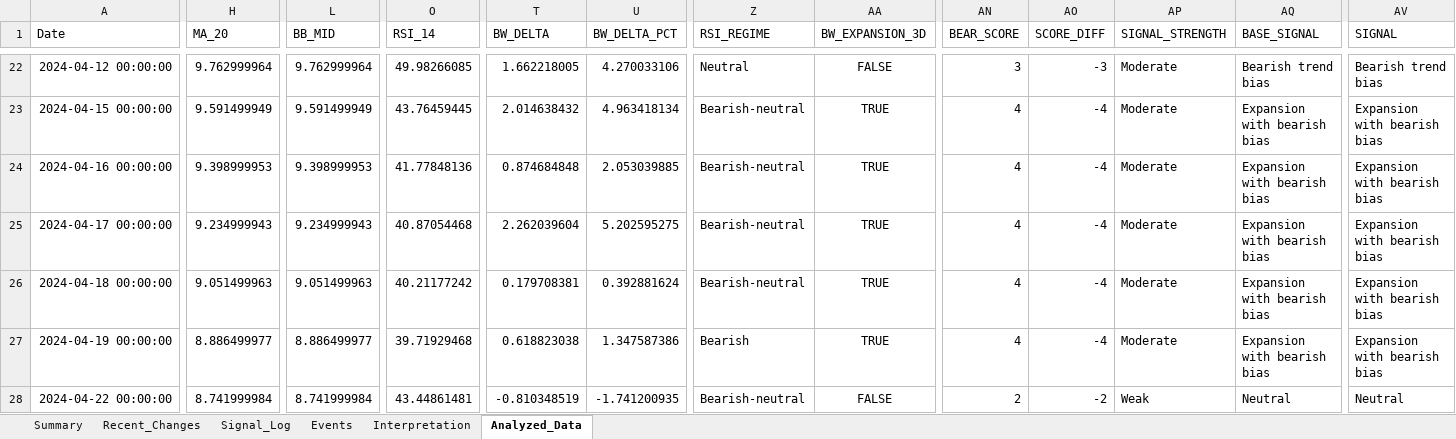
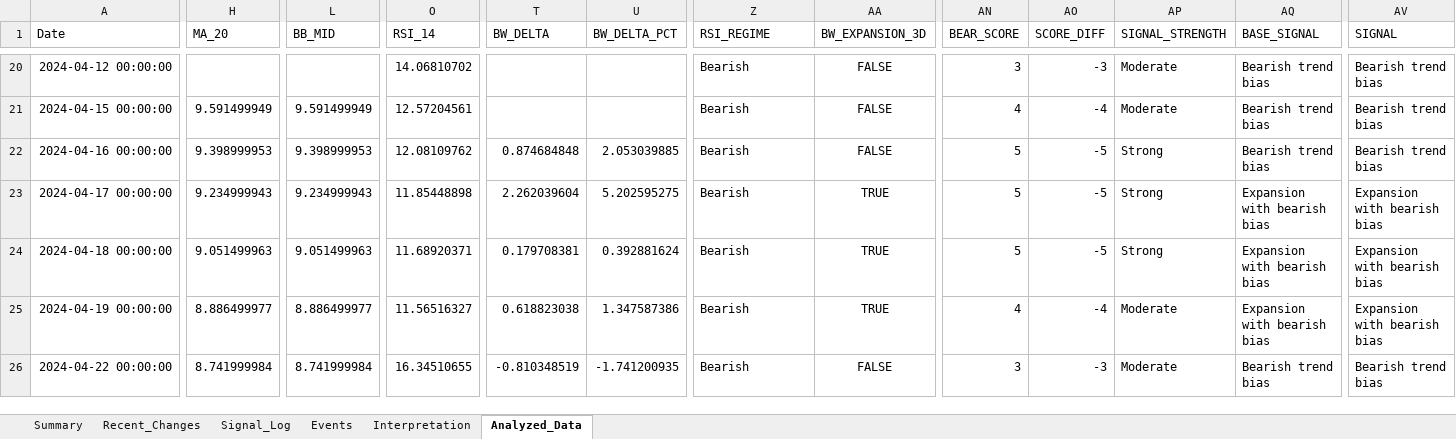
Before and after one commit to lolsaless/learning, an Excel workbook: dev_Python/3. 투자/4. 개별종목분석/1. rxrx/RXRX_bollinger_analysis.xlsx, sheet Analyzed_Data, drawn as a sheet; only a part is shown, gaps mark what is left out; values as stored, in another font and other column widths than the file's, no borders; addresses are those after the commit; the diff covers the shown part only; the diff names each change by its address in the sheet, - before the commit and + after, or states it on an @@ line.

```diff
--- a/dev_Python/3. 투자/4. 개별종목분석/1. rxrx/RXRX_bollinger_analysis.xlsx (sheet Analyzed_Data)
+++ b/dev_Python/3. 투자/4. 개별종목분석/1. rxrx/RXRX_bollinger_analysis.xlsx (sheet Analyzed_Data)
-H20 (MA_20): 9.762999964
+H20 (MA_20): (empty)
-L20 (BB_MID): 9.762999964
+L20 (BB_MID): (empty)
-O20 (RSI_14): 49.98266085
+O20 (RSI_14): 14.06810702
-T20 (BW_DELTA): 1.662218005
+T20 (BW_DELTA): (empty)
-U20 (BW_DELTA_PCT): 4.270033106
+U20 (BW_DELTA_PCT): (empty)
-Z20 (RSI_REGIME): Neutral
+Z20 (RSI_REGIME): Bearish
-O21 (RSI_14): 43.76459445
+O21 (RSI_14): 12.57204561
-T21 (BW_DELTA): 2.014638432
+T21 (BW_DELTA): (empty)
-U21 (BW_DELTA_PCT): 4.963418134
+U21 (BW_DELTA_PCT): (empty)
-Z21:Z24 (RSI_REGIME): Bearish-neutral
+Z21:Z24 (RSI_REGIME): Bearish
-AA21:AA22 (BW_EXPANSION_3D): TRUE
+AA21:AA22 (BW_EXPANSION_3D): FALSE
-AQ21:AQ22 (BASE_SIGNAL): Expansion with bearish bias
+AQ21:AQ22 (BASE_SIGNAL): Bearish trend bias
-AV21:AV22 (SIGNAL): Expansion with bearish bias
+AV21:AV22 (SIGNAL): Bearish trend bias
-O22 (RSI_14): 41.77848136
+O22 (RSI_14): 12.08109762
-AN22:AN24 (BEAR_SCORE): 4
+AN22:AN24 (BEAR_SCORE): 5
-AO22:AO24 (SCORE_DIFF): -4
+AO22:AO24 (SCORE_DIFF): -5
-AP22:AP24 (SIGNAL_STRENGTH): Moderate
+AP22:AP24 (SIGNAL_STRENGTH): Strong
-O23 (RSI_14): 40.87054468
+O23 (RSI_14): 11.85448898
-O24 (RSI_14): 40.21177242
+O24 (RSI_14): 11.68920371
-O25 (RSI_14): 39.71929468
+O25 (RSI_14): 11.56516327
-O26 (RSI_14): 43.44861481
+O26 (RSI_14): 16.34510655
-Z26 (RSI_REGIME): Bearish-neutral
+Z26 (RSI_REGIME): Bearish
-AN26 (BEAR_SCORE): 2
+AN26 (BEAR_SCORE): 3
-AO26 (SCORE_DIFF): -2
+AO26 (SCORE_DIFF): -3
-AP26 (SIGNAL_STRENGTH): Weak
+AP26 (SIGNAL_STRENGTH): Moderate
-AQ26 (BASE_SIGNAL): Neutral
+AQ26 (BASE_SIGNAL): Bearish trend bias
-AV26 (SIGNAL): Neutral
+AV26 (SIGNAL): Bearish trend bias
```
Also changed, not shown: 1 added row, 2 removed rows and 530 edited cells elsewhere in this sheet, sheet Signal_Log, sheet Events, sheet Recent_Changes, sheet Summary, sheet Interpretation, 6 other files.
